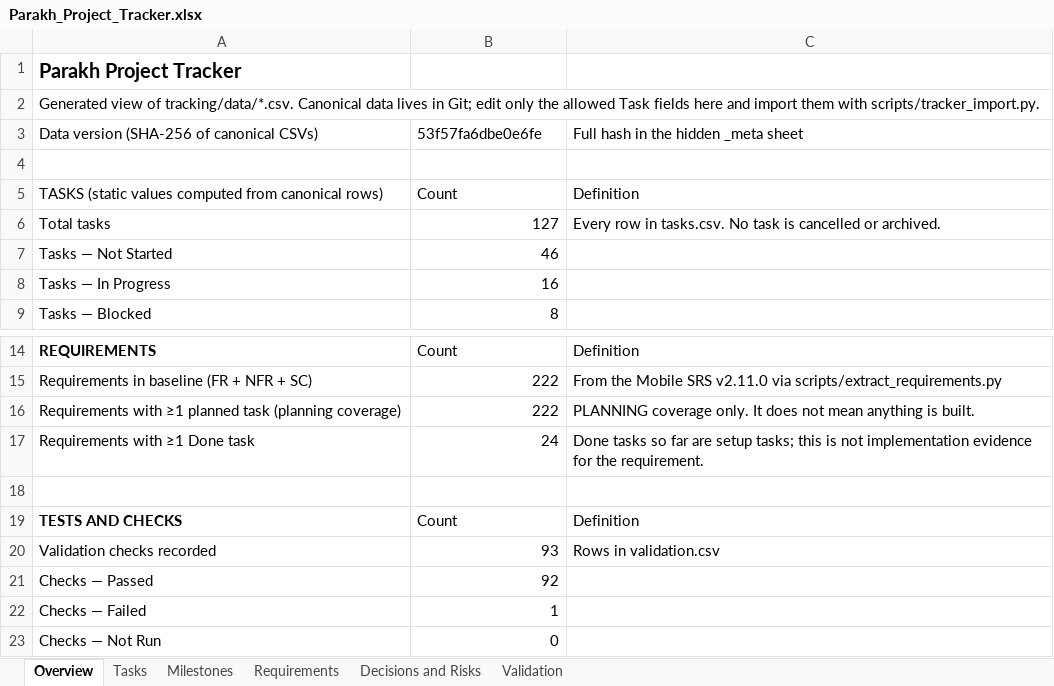
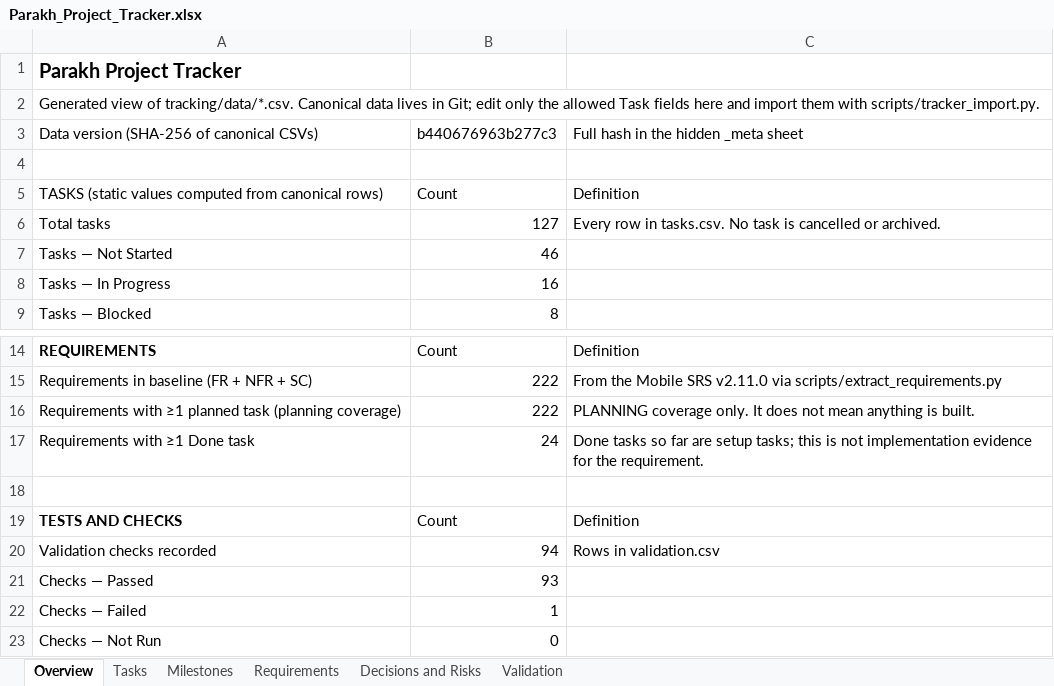
Before and after one commit to hassanjalal789/parakh-civic-tech, an Excel workbook: tracking/Parakh_Project_Tracker.xlsx, sheet Overview, drawn as a sheet; only a part is shown, gaps mark what is left out; values as stored, in another font and other column widths than the file's, no borders; the diff names each change by its address in the sheet, - before the commit and + after, or states it on an @@ line.

```diff
--- a/tracking/Parakh_Project_Tracker.xlsx (sheet Overview)
+++ b/tracking/Parakh_Project_Tracker.xlsx (sheet Overview)
-B3: 53f57fa6dbe0e6fe
+B3: b440676963b277c3
-B20: 93
+B20: 94
-B21: 92
+B21: 93
```
Also changed, not shown: sheet Validation, sheet Tasks, 24 other files.
